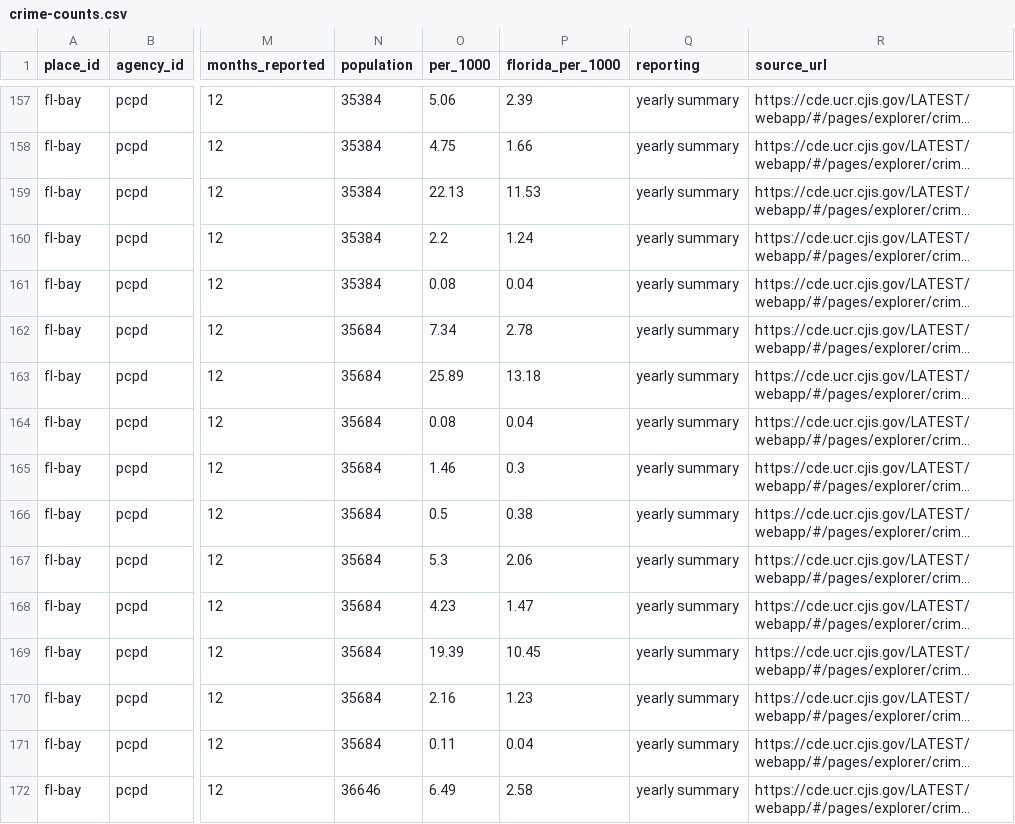
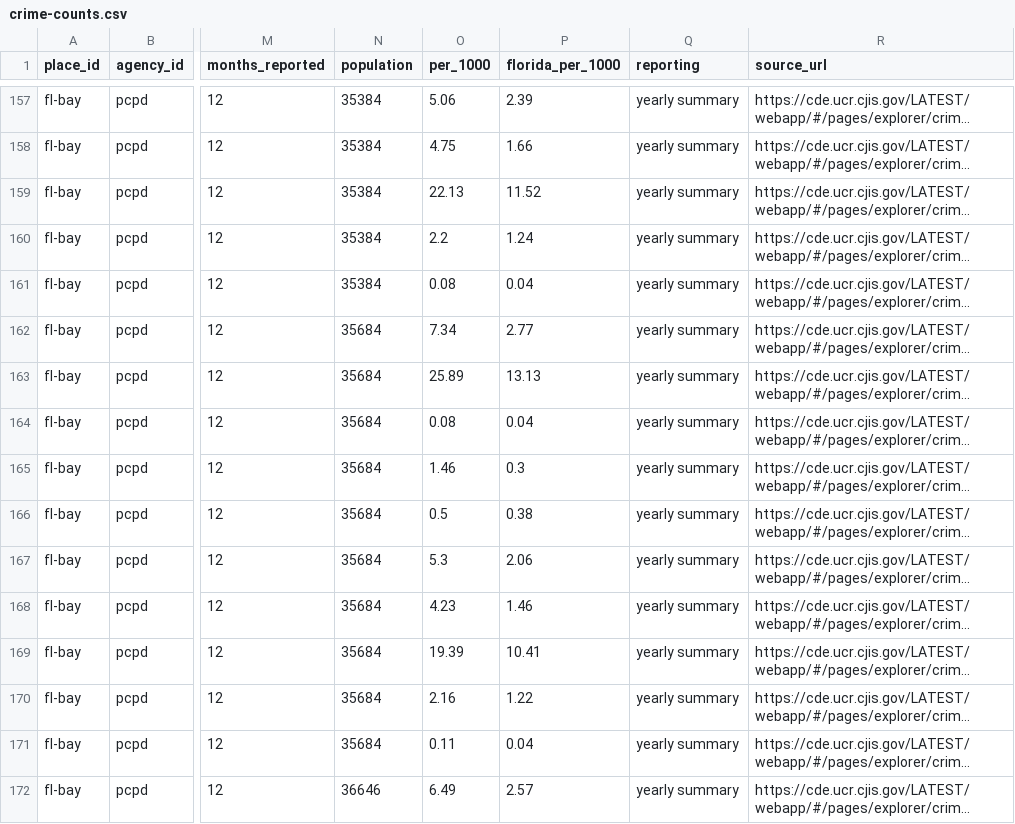
Before and after one commit to flux-labs-net/baycounty-me, a CSV file: site/public/downloads/crime-counts.csv, drawn as a sheet; only a part is shown, gaps mark what is left out; long unchanged cells end in …; the diff covers the shown part only; the diff names each change by its address in the sheet, - before the commit and + after, or states it on an @@ line.

```diff
--- a/site/public/downloads/crime-counts.csv
+++ b/site/public/downloads/crime-counts.csv
-P159 (florida_per_1000): 11.53
+P159 (florida_per_1000): 11.52
-P162 (florida_per_1000): 2.78
+P162 (florida_per_1000): 2.77
-P163 (florida_per_1000): 13.18
+P163 (florida_per_1000): 13.13
-P168 (florida_per_1000): 1.47
+P168 (florida_per_1000): 1.46
-P169 (florida_per_1000): 10.45
+P169 (florida_per_1000): 10.41
-P170 (florida_per_1000): 1.23
+P170 (florida_per_1000): 1.22
-P172 (florida_per_1000): 2.58
+P172 (florida_per_1000): 2.57
```
Also changed, not shown: 144 edited cells elsewhere in this file, site/public/downloads/development-projects.csv, site/public/downloads/fema-michael-projects.csv, 50 other files.
